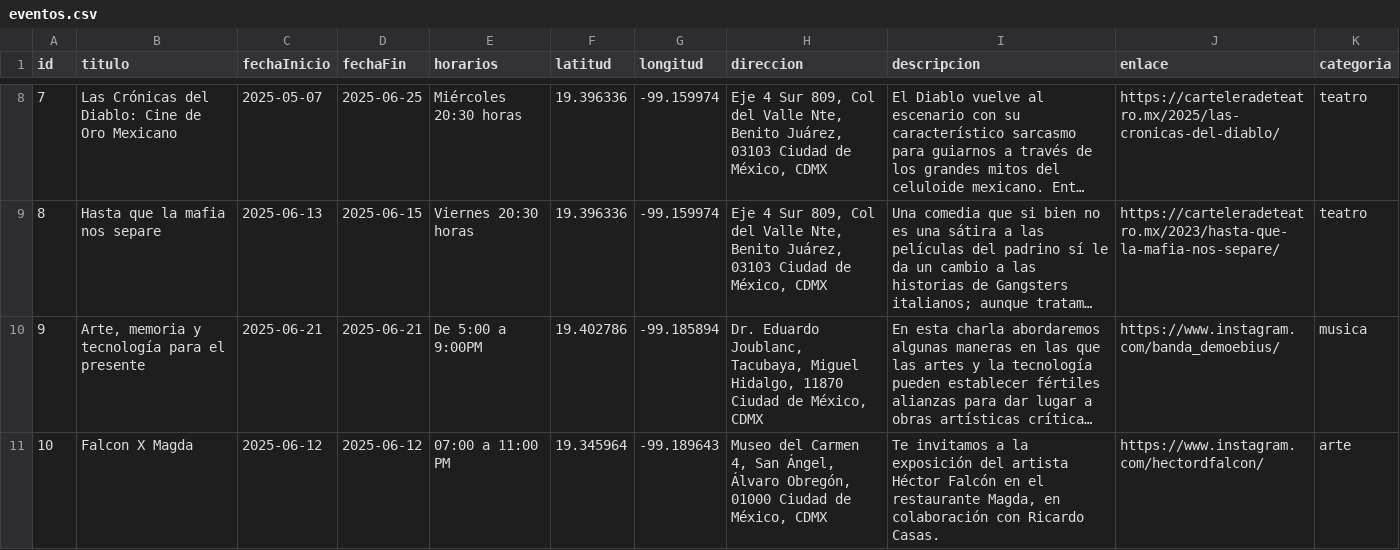
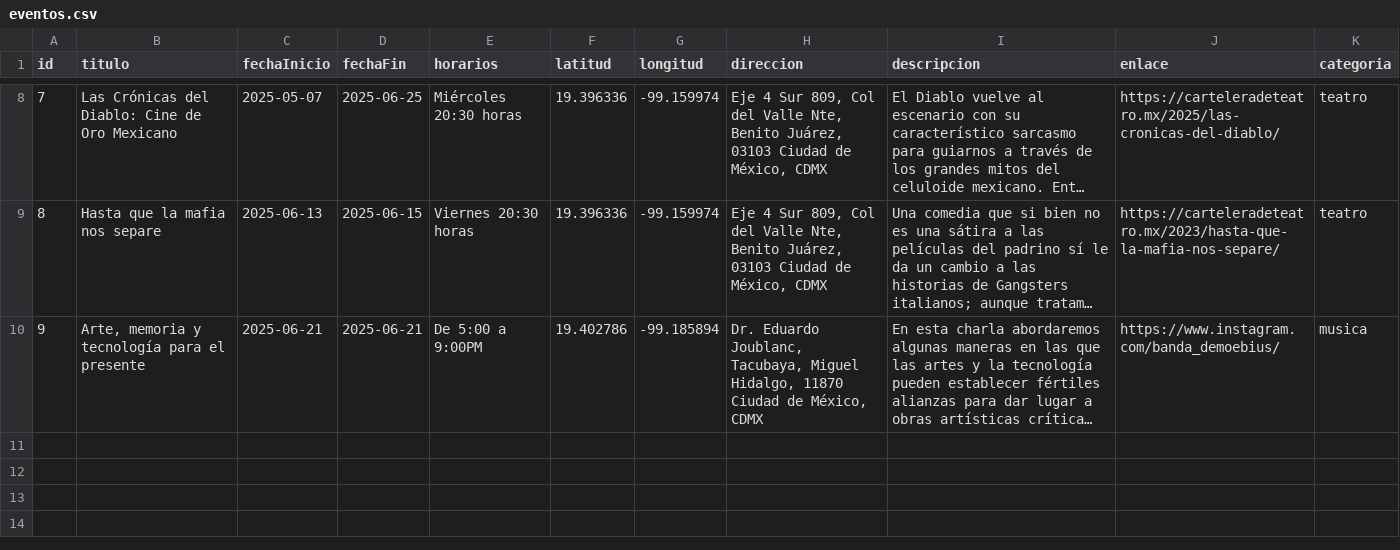
Before and after one commit to SymmetricSymplectic/SymmetricSymplectic.github.io, a CSV file: shake/eventos.csv, drawn as a sheet; only a part is shown, gaps mark what is left out; long unchanged cells end in …; the diff names each change by its address in the sheet, - before the commit and + after, or states it on an @@ line.

Commit message:
events update

```diff
--- a/shake/eventos.csv
+++ b/shake/eventos.csv
-row 11: 10 | Falcon X Magda | 2025-06-12 | 2025-06-12 | 07:00 a 11:00 PM | 19.345964 | -99.189643 | Museo del Carmen 4, San Ángel, Álvaro Obregón, 01000 Ciudad de México, CDMX | Te invitamos a la exposición del artista Héctor Falcón en el restaurante Magda, en colaboración con Ricardo Casas. | https://www.instagram.com/hectordfalcon/ | arte
```
